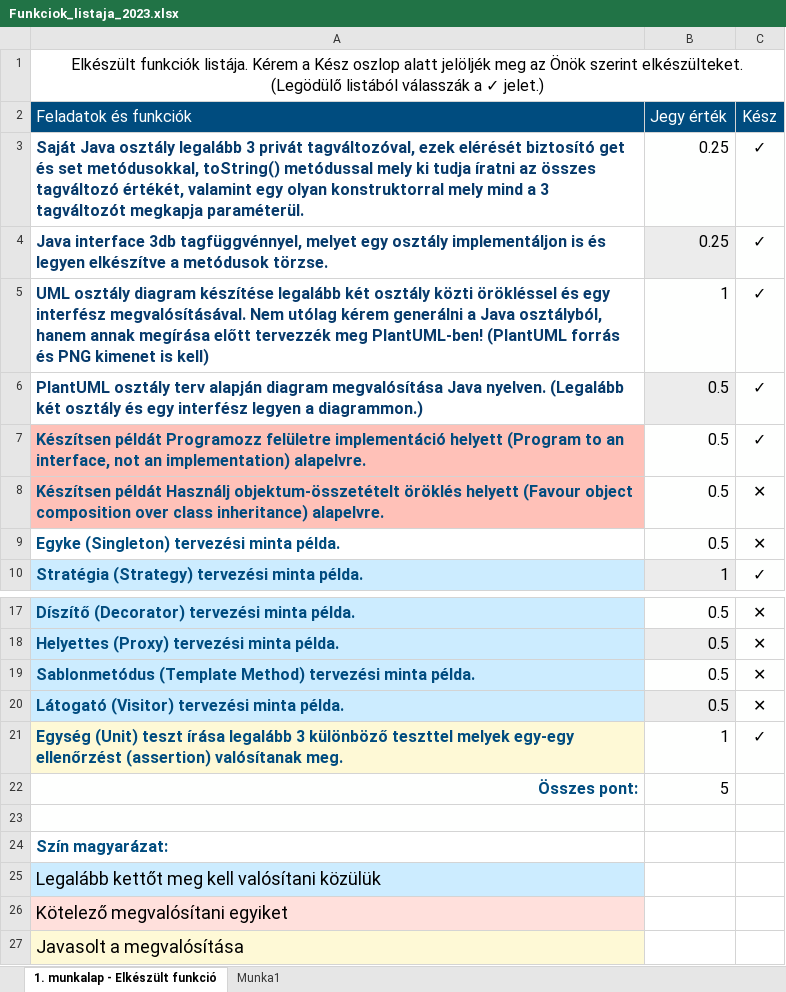
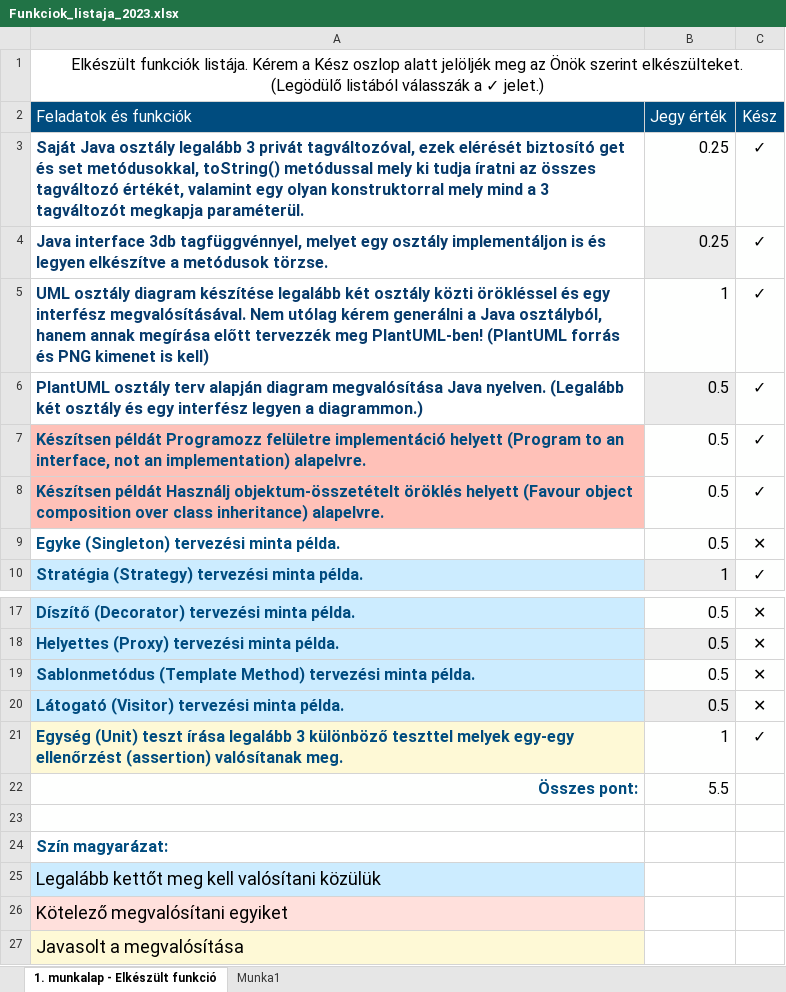
Before and after one commit to levente-kovacs/EKKE-4, an Excel workbook: ProgTechGy/y2xwhj_pt_beadando/Funkciok_listaja_2023.xlsx, sheet 1. munkalap - Elkészült funkció, drawn as a sheet; only a part is shown, gaps mark what is left out; values as stored, in another font and other column widths than the file's, no borders; the diff names each change by its address in the sheet, - before the commit and + after, or states it on an @@ line.

```diff
--- a/ProgTechGy/y2xwhj_pt_beadando/Funkciok_listaja_2023.xlsx (sheet 1. munkalap - Elkészült funkció)
+++ b/ProgTechGy/y2xwhj_pt_beadando/Funkciok_listaja_2023.xlsx (sheet 1. munkalap - Elkészült funkció)
-C8 (Kész): ✕
+C8 (Kész): ✓
-B22 (Jegy érték): 5
+B22 (Jegy érték): 5.5
```
Also changed, not shown: 19 other files.
